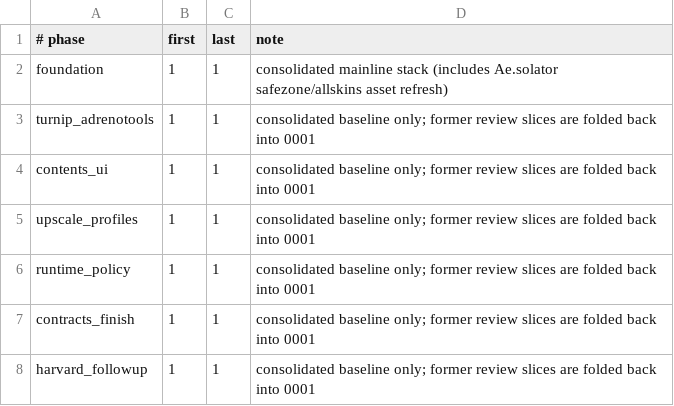
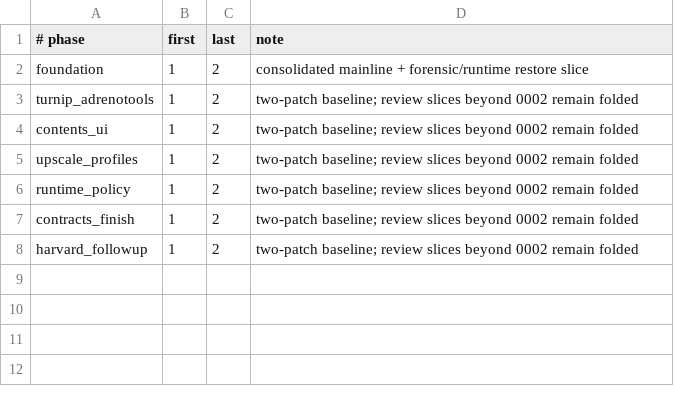
Before and after one commit to Other-backup/aesolator, a TSV file: ci/winlator/patch-batch-plan.tsv, drawn as a sheet.

Commit message:
patches: restore forensic/runtime support classes as 0002 hotfix

```diff
--- a/ci/winlator/patch-batch-plan.tsv
+++ b/ci/winlator/patch-batch-plan.tsv
@@ -1,8 +1,8 @@
 # phase	first	last	note
-foundation	1	1	consolidated mainline stack (includes Ae.solator safezone/allskins asset refresh)
-turnip_adrenotools	1	1	consolidated baseline only; former review slices are folded back into 0001
-contents_ui	1	1	consolidated baseline only; former review slices are folded back into 0001
-upscale_profiles	1	1	consolidated baseline only; former review slices are folded back into 0001
-runtime_policy	1	1	consolidated baseline only; former review slices are folded back into 0001
-contracts_finish	1	1	consolidated baseline only; former review slices are folded back into 0001
-harvard_followup	1	1	consolidated baseline only; former review slices are folded back into 0001
+foundation	1	2	consolidated mainline + forensic/runtime restore slice
+turnip_adrenotools	1	2	two-patch baseline; review slices beyond 0002 remain folded
+contents_ui	1	2	two-patch baseline; review slices beyond 0002 remain folded
+upscale_profiles	1	2	two-patch baseline; review slices beyond 0002 remain folded
+runtime_policy	1	2	two-patch baseline; review slices beyond 0002 remain folded
+contracts_finish	1	2	two-patch baseline; review slices beyond 0002 remain folded
+harvard_followup	1	2	two-patch baseline; review slices beyond 0002 remain folded
```
Also changed, not shown: 2 other files.
